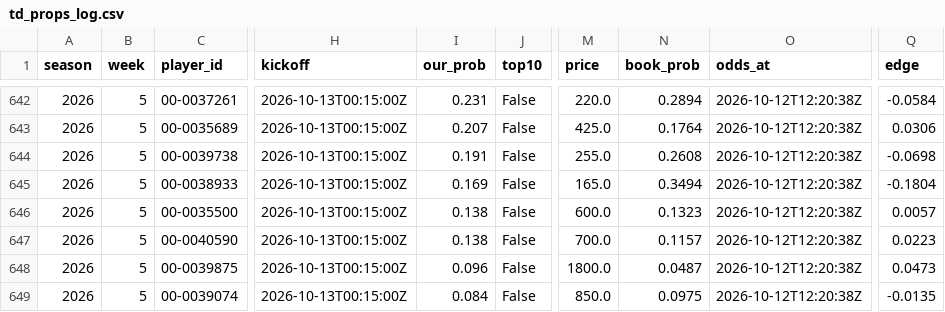
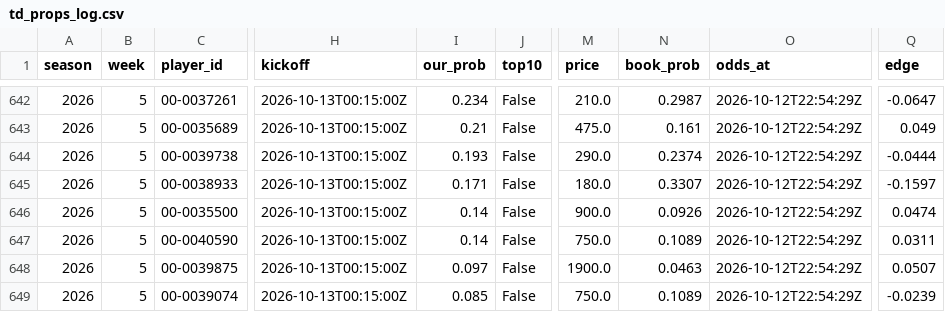
Before and after one commit to ant56-arch/ant56-arch.github.io, a CSV file: nfl-cfb/data/tracking/td_props_log.csv, drawn as a sheet; only a part is shown, gaps mark what is left out; the diff covers the shown part only; the diff names each change by its address in the sheet, - before the commit and + after, or states it on an @@ line.

```diff
--- a/nfl-cfb/data/tracking/td_props_log.csv
+++ b/nfl-cfb/data/tracking/td_props_log.csv
-I642 (our_prob): 0.231
+I642 (our_prob): 0.234
-M642 (price): 220.0
+M642 (price): 210.0
-N642 (book_prob): 0.2894
+N642 (book_prob): 0.2987
-O642:O649 (odds_at): 2026-10-12T12:20:38Z
+O642:O649 (odds_at): 2026-10-12T22:54:29Z
-Q642 (edge): -0.0584
+Q642 (edge): -0.0647
-I643 (our_prob): 0.207
+I643 (our_prob): 0.21
-M643 (price): 425.0
+M643 (price): 475.0
-N643 (book_prob): 0.1764
+N643 (book_prob): 0.161
-Q643 (edge): 0.0306
+Q643 (edge): 0.049
-I644 (our_prob): 0.191
+I644 (our_prob): 0.193
-M644 (price): 255.0
+M644 (price): 290.0
-N644 (book_prob): 0.2608
+N644 (book_prob): 0.2374
-Q644 (edge): -0.0698
+Q644 (edge): -0.0444
-I645 (our_prob): 0.169
+I645 (our_prob): 0.171
-M645 (price): 165.0
+M645 (price): 180.0
-N645 (book_prob): 0.3494
+N645 (book_prob): 0.3307
-Q645 (edge): -0.1804
+Q645 (edge): -0.1597
-I646:I647 (our_prob): 0.138
+I646:I647 (our_prob): 0.14
-M646 (price): 600.0
+M646 (price): 900.0
-N646 (book_prob): 0.1323
+N646 (book_prob): 0.0926
-Q646 (edge): 0.0057
+Q646 (edge): 0.0474
-M647 (price): 700.0
+M647 (price): 750.0
-N647 (book_prob): 0.1157
+N647 (book_prob): 0.1089
-Q647 (edge): 0.0223
+Q647 (edge): 0.0311
-I648 (our_prob): 0.096
+I648 (our_prob): 0.097
-M648 (price): 1800.0
+M648 (price): 1900.0
-N648 (book_prob): 0.0487
+N648 (book_prob): 0.0463
-Q648 (edge): 0.0473
+Q648 (edge): 0.0507
-I649 (our_prob): 0.084
+I649 (our_prob): 0.085
-M649 (price): 850.0
+M649 (price): 750.0
-N649 (book_prob): 0.0975
+N649 (book_prob): 0.1089
-Q649 (edge): -0.0135
+Q649 (edge): -0.0239
```
Also changed, not shown: 1 added row and 64 edited cells elsewhere in this file, nfl-cfb/data/tracking/cfb_predictions_log.csv, nfl-cfb/data/tracking/cfb_ratings_log.csv, 4 other files.
